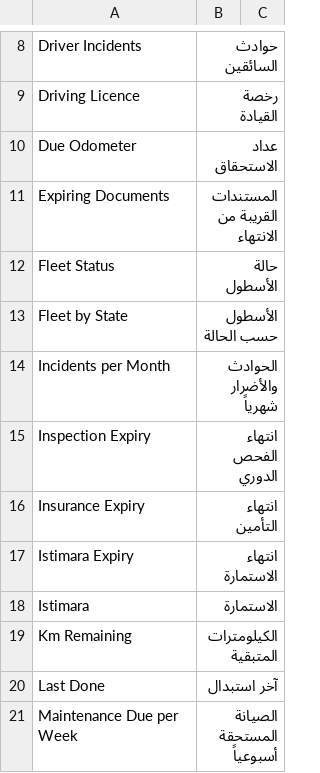
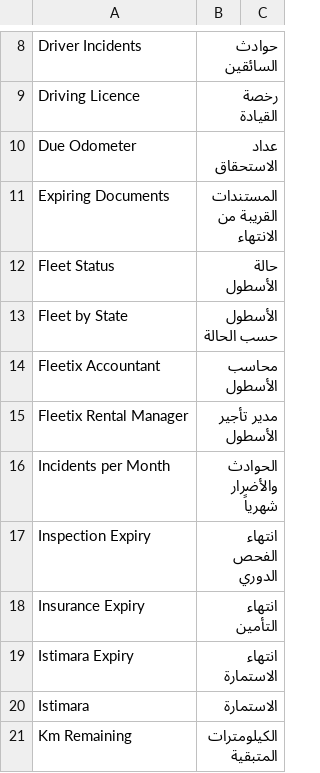
Before and after one commit to iabodysa/fleetix, a CSV file: fleetix/translations/ar.csv, drawn as a sheet; only a part is shown, gaps mark what is left out; the shorter side is filled out with more unchanged rows; the diff names each change by its address in the sheet, - before the commit and + after, or states it on an @@ line.

Commit message:
feat: rental manager and accountant permissions

```diff
--- a/fleetix/translations/ar.csv
+++ b/fleetix/translations/ar.csv
+row 14: Fleetix Accountant | محاسب الأسطول
+row 15: Fleetix Rental Manager | مدير تأجير الأسطول
```
Also changed, not shown: 22 other files.
